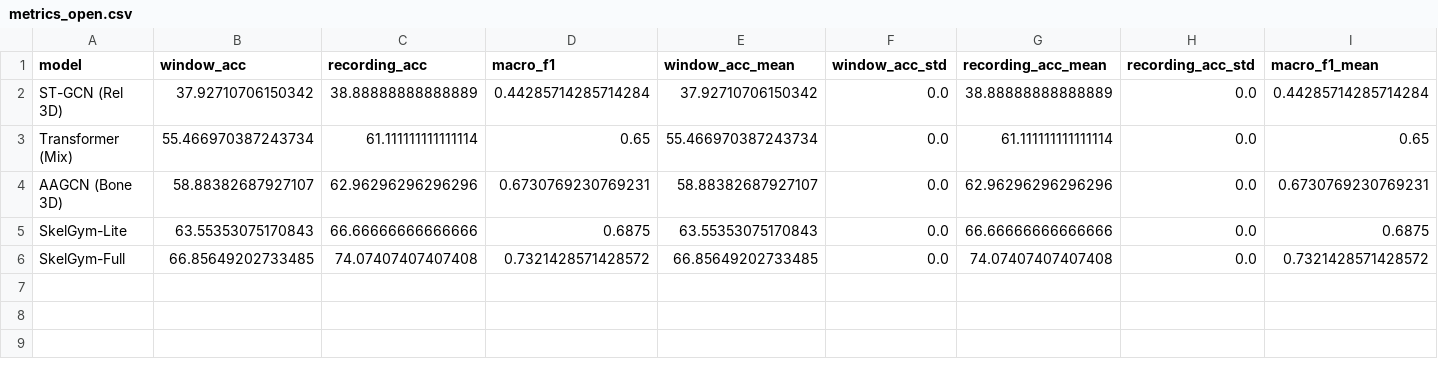
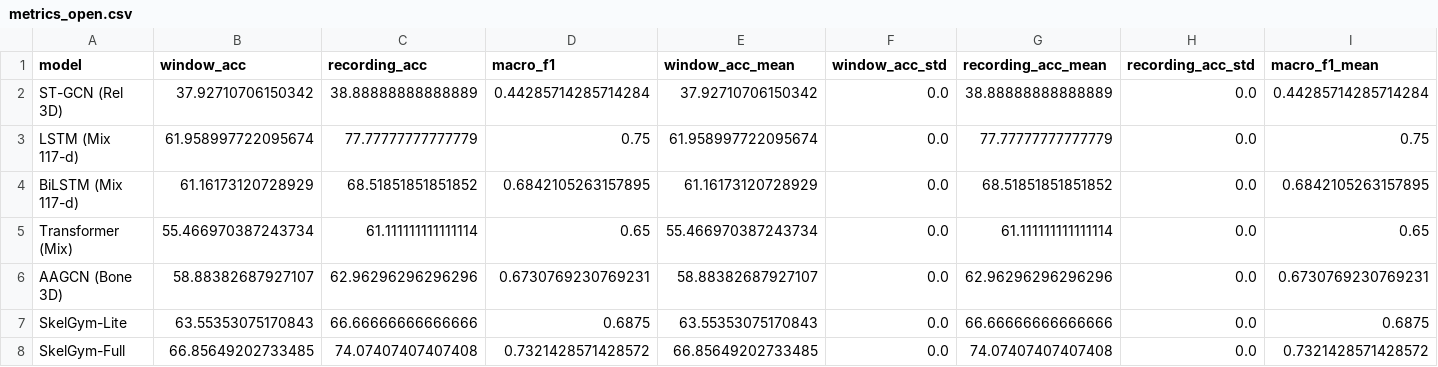
Before and after one commit to nxc1802/Gym_Classification, a CSV file: outputs/external/mmfit/metrics_open.csv, drawn as a sheet; only a part is shown; rows hold the shown columns only; the diff names each change by its address in the sheet, - before the commit and + after, or states it on an @@ line.

```diff
--- a/outputs/external/mmfit/metrics_open.csv
+++ b/outputs/external/mmfit/metrics_open.csv
+row 3: LSTM (Mix 117-d) | 61.958997722095674 | 77.77777777777779 | 0.75 | 61.958997722095674 | 0.0 | 77.77777777777779 | 0.0 | 0.75
+row 4: BiLSTM (Mix 117-d) | 61.16173120728929 | 68.51851851851852 | 0.6842105263157895 | 61.16173120728929 | 0.0 | 68.51851851851852 | 0.0 | 0.6842105263157895
```
Also changed, not shown: outputs/external/mmfit/metrics_closed.csv, outputs/external/mmfit/metrics_closed_runs.csv, 31 other files.
